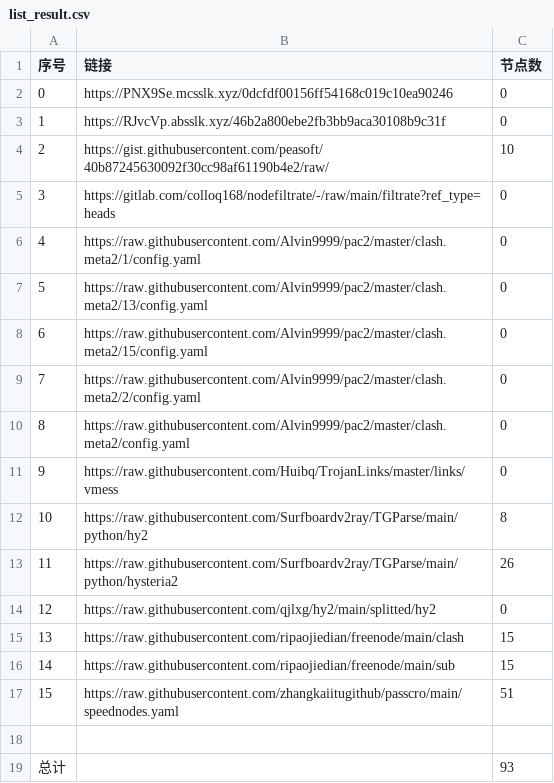
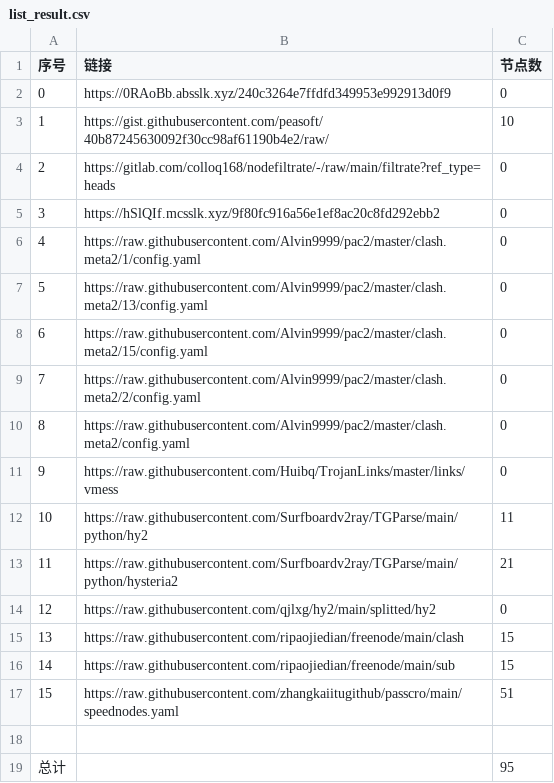
Before and after one commit to wangyu1997/NoMoreWalls, a CSV file: list_result.csv, drawn as a sheet.

```diff
--- a/list_result.csv
+++ b/list_result.csv
@@ -1,6 +1,6 @@
 序号,链接,节点数
-0,https://PNX9Se.mcsslk.xyz/0dcfdf00156ff54168c019c10ea90246,0
-1,https://RJvcVp.absslk.xyz/46b2a800ebe2fb3bb9aca30108b9c31f,0
-2,https://gist.githubusercontent.com/peasoft/40b87245630092f30cc98af61190b4e2/raw/,10
-3,https://gitlab.com/colloq168/nodefiltrate/-/raw/main/filtrate?ref_type=heads,0
+0,https://0RAoBb.absslk.xyz/240c3264e7ffdfd349953e992913d0f9,0
+1,https://gist.githubusercontent.com/peasoft/40b87245630092f30cc98af61190b4e2/raw/,10
+2,https://gitlab.com/colloq168/nodefiltrate/-/raw/main/filtrate?ref_type=heads,0
+3,https://hSlQIf.mcsslk.xyz/9f80fc916a56e1ef8ac20c8fd292ebb2,0
 4,https://raw.githubusercontent.com/Alvin9999/pac2/master/clash.meta2/1/config.yaml,0
@@ -11,4 +11,4 @@
 9,https://raw.githubusercontent.com/Huibq/TrojanLinks/master/links/vmess,0
-10,https://raw.githubusercontent.com/Surfboardv2ray/TGParse/main/python/hy2,8
-11,https://raw.githubusercontent.com/Surfboardv2ray/TGParse/main/python/hysteria2,26
+10,https://raw.githubusercontent.com/Surfboardv2ray/TGParse/main/python/hy2,11
+11,https://raw.githubusercontent.com/Surfboardv2ray/TGParse/main/python/hysteria2,21
 12,https://raw.githubusercontent.com/qjlxg/hy2/main/splitted/hy2,0
@@ -18,2 +18,2 @@
 
-总计,,93
+总计,,95
```
Also changed, not shown: 6 other files.
